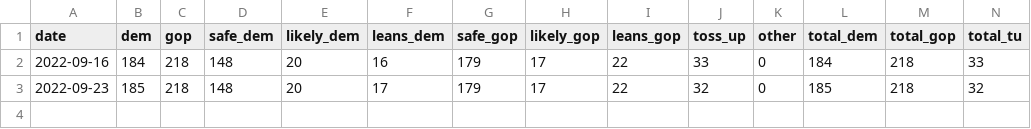
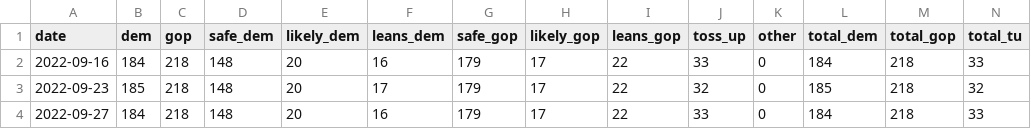
Before and after one commit to kazuhirokida/us-midterm-election, a CSV file: house_forecast_details.csv, drawn as a sheet; the diff names each change by its address in the sheet, - before the commit and + after, or states it on an @@ line.

Commit message:
Update csv file

```diff
--- a/house_forecast_details.csv
+++ b/house_forecast_details.csv
+row 4: 2022-09-27 | 184 | 218 | 148 | 20 | 16 | 179 | 17 | 22 | 33 | 0 | 184 | 218 | 33
```
